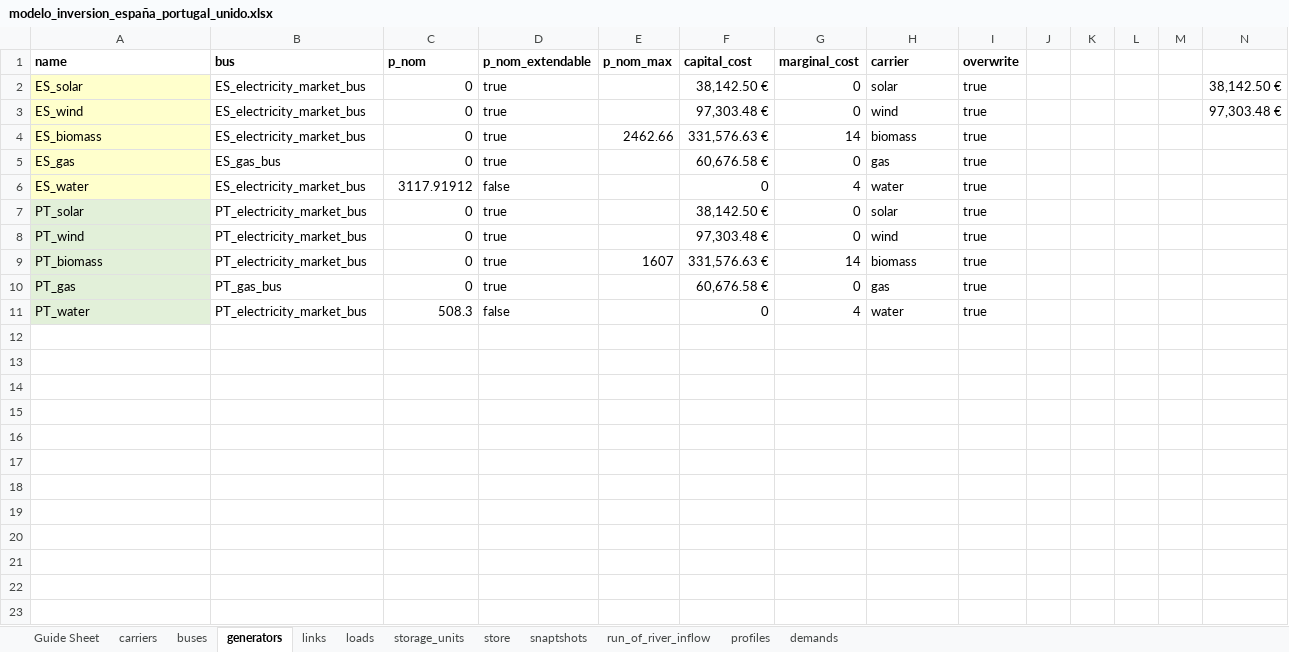
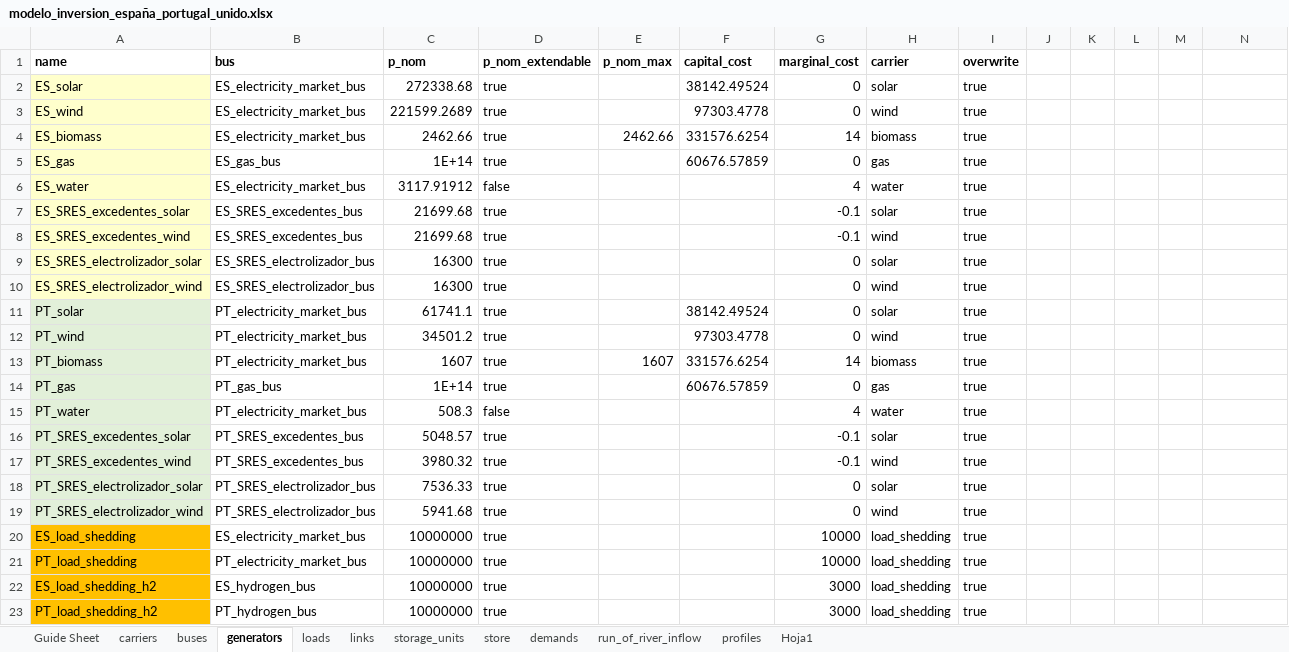
Before and after one commit to anabatres28-png/Dispatching-Project-in-PypSA, an Excel workbook: Modelo_España_Portugal/Modelo_ES_PT_Unido/modelo_inversion_españa_portugal_unido.xlsx, sheet generators, drawn as a sheet; values as stored, in another font and other column widths than the file's, no borders; addresses are those after the commit; the diff names each change by its address in the sheet, - before the commit and + after, or states it on an @@ line.

```diff
--- a/Modelo_España_Portugal/Modelo_ES_PT_Unido/modelo_inversion_españa_portugal_unido.xlsx (sheet generators)
+++ b/Modelo_España_Portugal/Modelo_ES_PT_Unido/modelo_inversion_españa_portugal_unido.xlsx (sheet generators)
-sheet tab: snaptshots
+sheet tab: Hoja1
@@ sheet tab order changed: Guide Sheet | carriers | buses | generators | loads | links | storage_units | store | demands | run_of_river_inflow | profiles | Hoja1 @@
-C2 (p_nom): 0
+C2 (p_nom): 272338.68
-F2 (capital_cost): 38,142.50 €
+F2 (capital_cost): 38142.49524
-N2: 38,142.50 €
+N2: (empty)
-C3 (p_nom): 0
+C3 (p_nom): 221599.2689
-F3 (capital_cost): 97,303.48 €
+F3 (capital_cost): 97303.4778
-N3: 97,303.48 €
+N3: (empty)
-C4 (p_nom): 0
+C4 (p_nom): 2462.66
-F4 (capital_cost): 331,576.63 €
+F4 (capital_cost): 331576.6254
-C5 (p_nom): 0
+C5 (p_nom): 1E+14
-F5 (capital_cost): 60,676.58 €
+F5 (capital_cost): 60676.57859
-F6 (capital_cost): 0
+F6 (capital_cost): (empty)
+row 7: ES_SRES_excedentes_solar | ES_SRES_excedentes_bus | 21699.68 | true |  |  | -0.1 | solar | true
+row 8: ES_SRES_excedentes_wind | ES_SRES_excedentes_bus | 21699.68 | true |  |  | -0.1 | wind | true
+row 9: ES_SRES_electrolizador_solar | ES_SRES_electrolizador_bus | 16300 | true |  |  | 0 | solar | true
+row 10: ES_SRES_electrolizador_wind | ES_SRES_electrolizador_bus | 16300 | true |  |  | 0 | wind | true
-C11 (p_nom): 0
+C11 (p_nom): 61741.1
-F11 (capital_cost): 38,142.50 €
+F11 (capital_cost): 38142.49524
-C12 (p_nom): 0
+C12 (p_nom): 34501.2
-F12 (capital_cost): 97,303.48 €
+F12 (capital_cost): 97303.4778
-C13 (p_nom): 0
+C13 (p_nom): 1607
-F13 (capital_cost): 331,576.63 €
+F13 (capital_cost): 331576.6254
-C14 (p_nom): 0
+C14 (p_nom): 1E+14
-F14 (capital_cost): 60,676.58 €
+F14 (capital_cost): 60676.57859
-F15 (capital_cost): 0
+F15 (capital_cost): (empty)
+row 16: PT_SRES_excedentes_solar | PT_SRES_excedentes_bus | 5048.57 | true |  |  | -0.1 | solar | true
+row 17: PT_SRES_excedentes_wind | PT_SRES_excedentes_bus | 3980.32 | true |  |  | -0.1 | wind | true
+row 18: PT_SRES_electrolizador_solar | PT_SRES_electrolizador_bus | 7536.33 | true |  |  | 0 | solar | true
+row 19: PT_SRES_electrolizador_wind | PT_SRES_electrolizador_bus | 5941.68 | true |  |  | 0 | wind | true
+row 20: ES_load_shedding | ES_electricity_market_bus | 10000000 | true |  |  | 10000 | load_shedding | true
+row 21: PT_load_shedding | PT_electricity_market_bus | 10000000 | true |  |  | 10000 | load_shedding | true
+row 22: ES_load_shedding_h2 | ES_hydrogen_bus | 10000000 | true |  |  | 3000 | load_shedding | true
+row 23: PT_load_shedding_h2 | PT_hydrogen_bus | 10000000 | true |  |  | 3000 | load_shedding | true
```
Also changed, not shown: sheet demands, sheet profiles, sheet links, sheet storage_units, sheet buses, sheet carriers, 1 more sheet, Modelo_España_Portugal/Modelo_ES_PT_Unido/modelo_dispatching_españa_portugal_unido.xlsx, Modelo_España_Portugal/Resultados/ES_PT_Unidos.xlsx, 4 other files.
